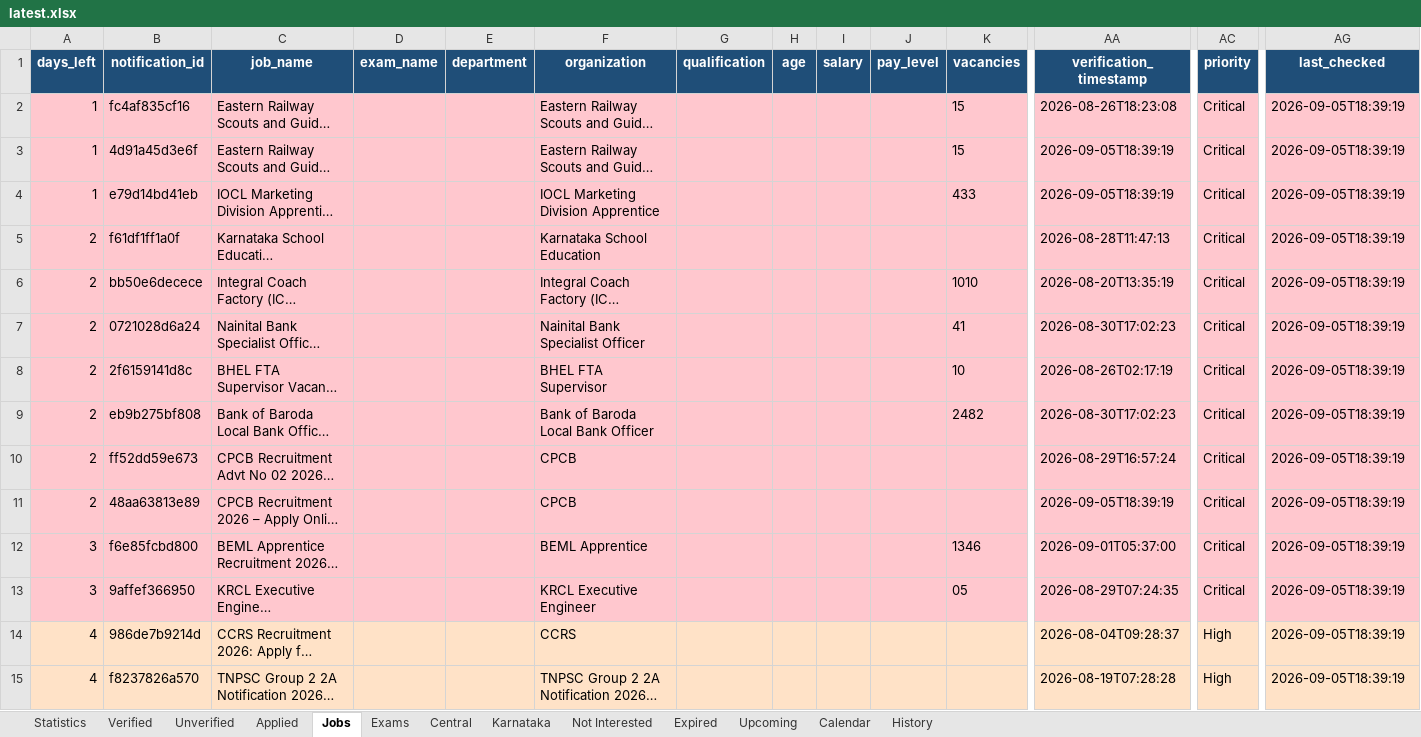
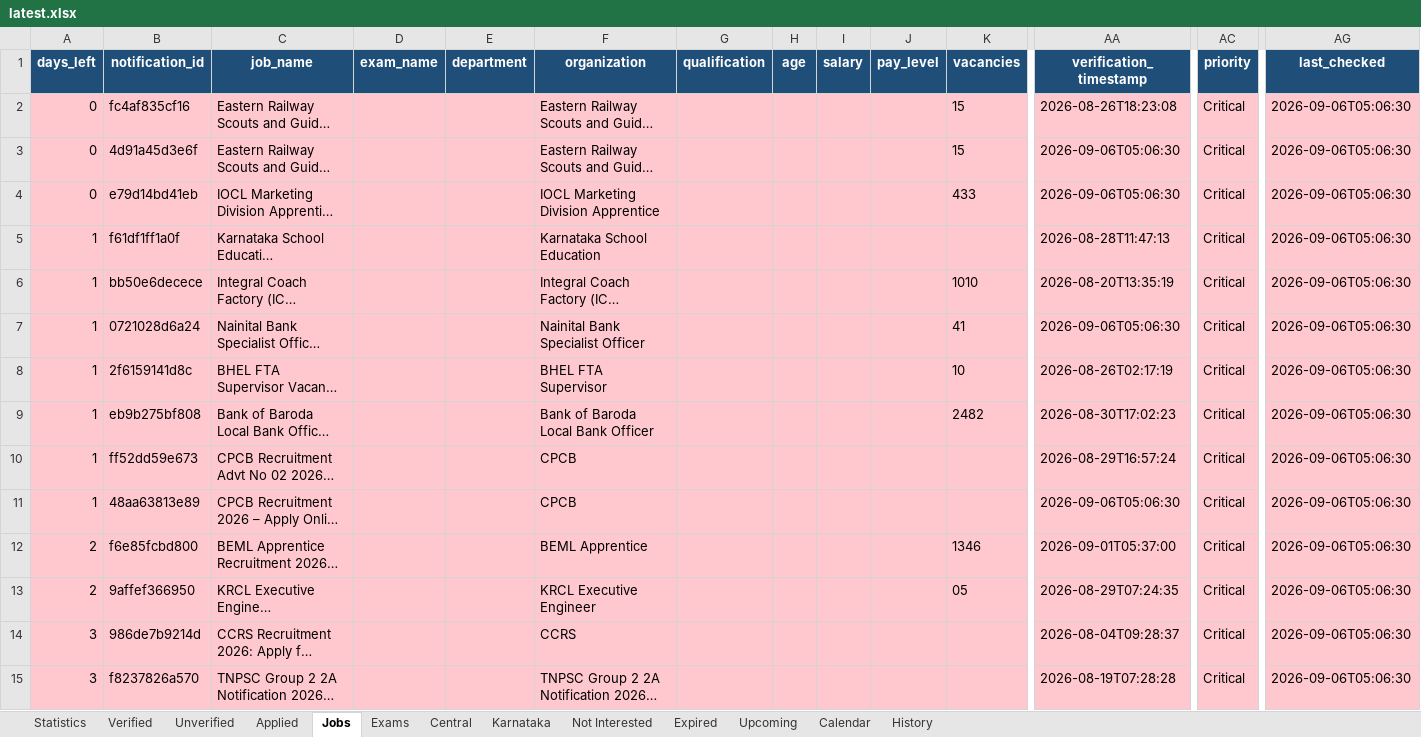
Before and after one commit to DarkWeb2024/govt-jobs-tracker, an Excel workbook: docs/data/latest.xlsx, sheet Jobs, drawn as a sheet; only a part is shown, gaps mark what is left out; long unchanged cells end in …; values as stored, in another font and other column widths than the file's, no borders; the diff covers the shown part only; the diff names each change by its address in the sheet, - before the commit and + after, or states it on an @@ line.

```diff
--- a/docs/data/latest.xlsx (sheet Jobs)
+++ b/docs/data/latest.xlsx (sheet Jobs)
-A2:A4 (days_left): 1
+A2:A4 (days_left): 0
-AG2:AG15 (last_checked): 2026-09-05T18:39:19
+AG2:AG15 (last_checked): 2026-09-06T05:06:30
-AA3:AA4 (verification_timestamp): 2026-09-05T18:39:19
+AA3:AA4 (verification_timestamp): 2026-09-06T05:06:30
-A5:A11 (days_left): 2
+A5:A11 (days_left): 1
-AA7 (verification_timestamp): 2026-08-30T17:02:23
+AA7 (verification_timestamp): 2026-09-06T05:06:30
-AA11 (verification_timestamp): 2026-09-05T18:39:19
+AA11 (verification_timestamp): 2026-09-06T05:06:30
-A12:A13 (days_left): 3
+A12:A13 (days_left): 2
-A14:A15 (days_left): 4
+A14:A15 (days_left): 3
-A14:AG15 fill: #FFE2C7
+A14:AG15 fill: #FFC7CE
-AC14:AC15 (priority): High
+AC14:AC15 (priority): Critical
```
Also changed, not shown: 1 added row, 1739 edited cells and cell formats elsewhere in this sheet, sheet Central, sheet Expired, sheet Unverified, sheet Karnataka, sheet Verified, sheet Upcoming, 5 more sheets, 5 other files.
